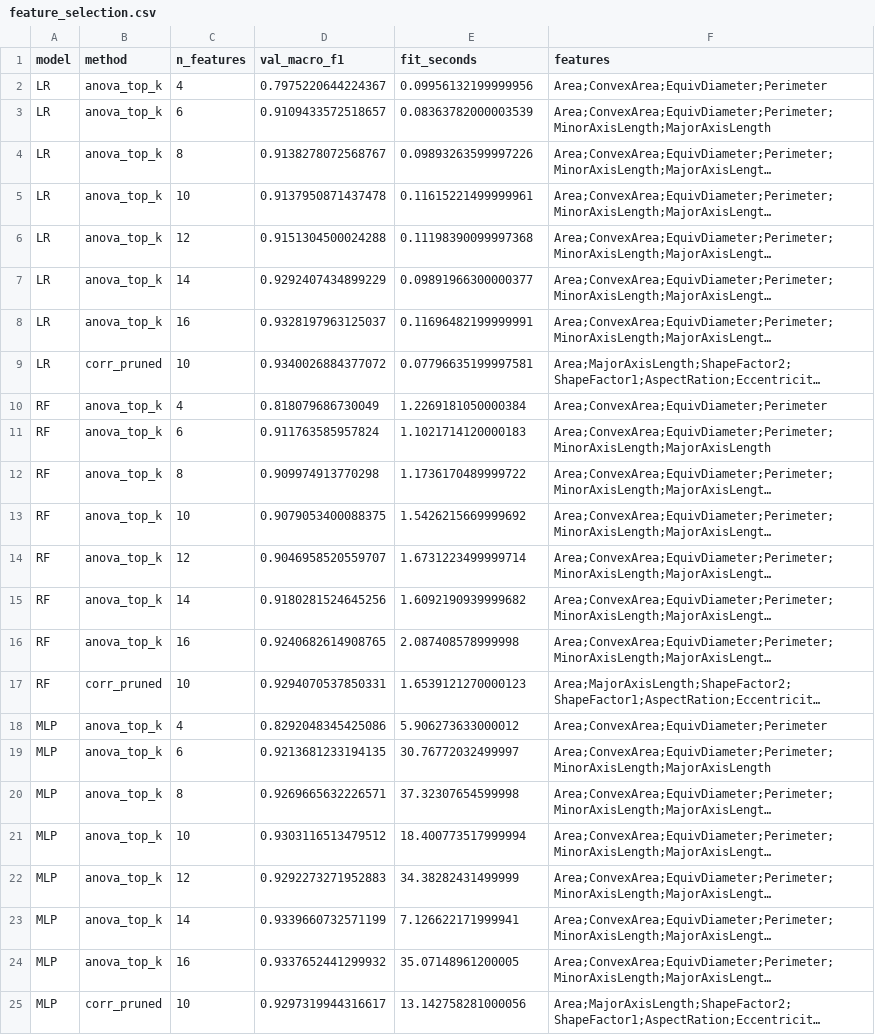
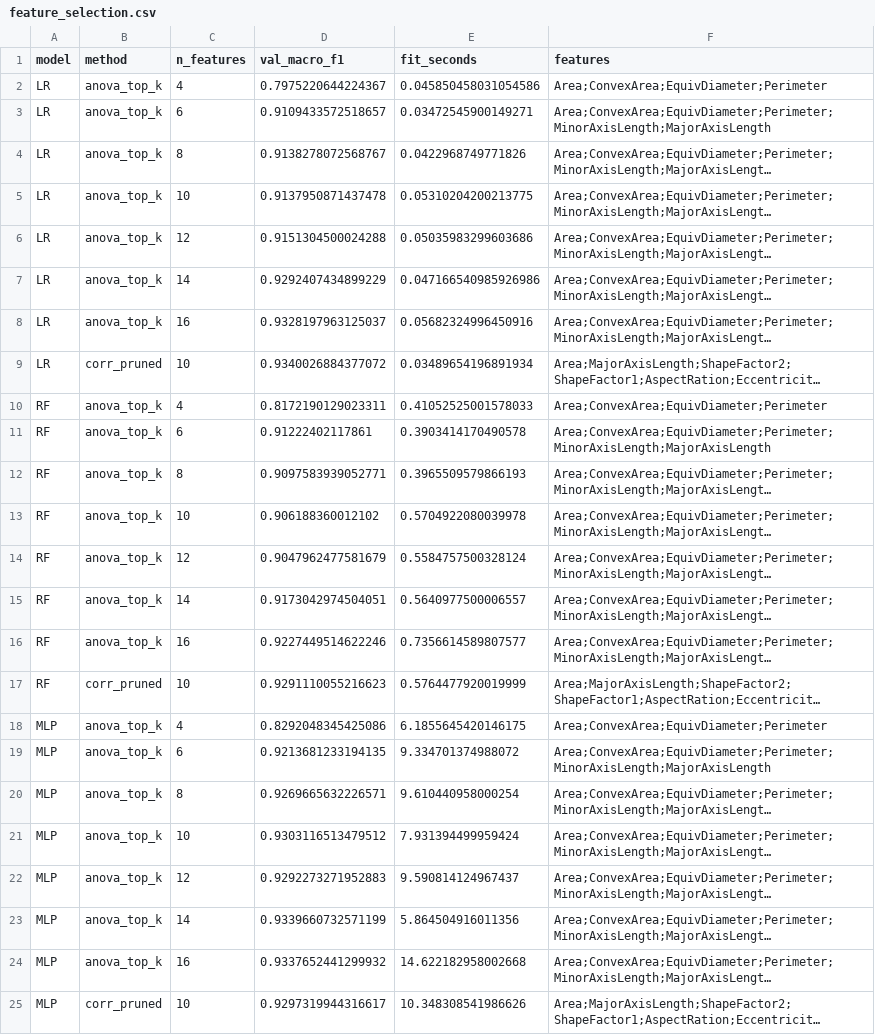
Before and after one commit to Felix-Yang-369/Label-Noise-Generalization, a CSV file: results/exploratory/feature_selection.csv, drawn as a sheet; long unchanged cells end in …; the diff names each change by its address in the sheet, - before the commit and + after, or states it on an @@ line.

Commit message:
Rerun feature selection with the pinned scikit-learn 1.7.2
LR and MLP scores are unchanged; RF scores move by at most 0.0017 and the
conclusions hold. Note that RF scores also depend slightly on column order.

```diff
--- a/results/exploratory/feature_selection.csv
+++ b/results/exploratory/feature_selection.csv
-E2 (fit_seconds): 0.09956132199999956
+E2 (fit_seconds): 0.045850458031054586
-E3 (fit_seconds): 0.08363782000003539
+E3 (fit_seconds): 0.03472545900149271
-E4 (fit_seconds): 0.09893263599997226
+E4 (fit_seconds): 0.0422968749771826
-E5 (fit_seconds): 0.11615221499999961
+E5 (fit_seconds): 0.05310204200213775
-E6 (fit_seconds): 0.11198390099997368
+E6 (fit_seconds): 0.05035983299603686
-E7 (fit_seconds): 0.09891966300000377
+E7 (fit_seconds): 0.047166540985926986
-E8 (fit_seconds): 0.11696482199999991
+E8 (fit_seconds): 0.05682324996450916
-E9 (fit_seconds): 0.07796635199997581
+E9 (fit_seconds): 0.03489654196891934
-D10 (val_macro_f1): 0.818079686730049
+D10 (val_macro_f1): 0.8172190129023311
-E10 (fit_seconds): 1.2269181050000384
+E10 (fit_seconds): 0.41052525001578033
-D11 (val_macro_f1): 0.911763585957824
+D11 (val_macro_f1): 0.91222402117861
-E11 (fit_seconds): 1.1021714120000183
+E11 (fit_seconds): 0.3903414170490578
-D12 (val_macro_f1): 0.909974913770298
+D12 (val_macro_f1): 0.9097583939052771
-E12 (fit_seconds): 1.1736170489999722
+E12 (fit_seconds): 0.3965509579866193
-D13 (val_macro_f1): 0.9079053400088375
+D13 (val_macro_f1): 0.906188360012102
-E13 (fit_seconds): 1.5426215669999692
+E13 (fit_seconds): 0.5704922080039978
-D14 (val_macro_f1): 0.9046958520559707
+D14 (val_macro_f1): 0.9047962477581679
-E14 (fit_seconds): 1.6731223499999714
+E14 (fit_seconds): 0.5584757500328124
-D15 (val_macro_f1): 0.9180281524645256
+D15 (val_macro_f1): 0.9173042974504051
-E15 (fit_seconds): 1.6092190939999682
+E15 (fit_seconds): 0.5640977500006557
-D16 (val_macro_f1): 0.9240682614908765
+D16 (val_macro_f1): 0.9227449514622246
-E16 (fit_seconds): 2.087408578999998
+E16 (fit_seconds): 0.7356614589807577
-D17 (val_macro_f1): 0.9294070537850331
+D17 (val_macro_f1): 0.9291110055216623
-E17 (fit_seconds): 1.6539121270000123
+E17 (fit_seconds): 0.5764477920019999
-E18 (fit_seconds): 5.906273633000012
+E18 (fit_seconds): 6.1855645420146175
-E19 (fit_seconds): 30.76772032499997
+E19 (fit_seconds): 9.334701374988072
-E20 (fit_seconds): 37.32307654599998
+E20 (fit_seconds): 9.610440958000254
-E21 (fit_seconds): 18.400773517999994
+E21 (fit_seconds): 7.931394499959424
-E22 (fit_seconds): 34.38282431499999
+E22 (fit_seconds): 9.590814124967437
-E23 (fit_seconds): 7.126622171999941
+E23 (fit_seconds): 5.864504916011356
-E24 (fit_seconds): 35.07148961200005
+E24 (fit_seconds): 14.622182958002668
-E25 (fit_seconds): 13.142758281000056
+E25 (fit_seconds): 10.348308541986626
```
Also changed, not shown: results/exploratory/feature_anova_scores.csv, 1 other file.
